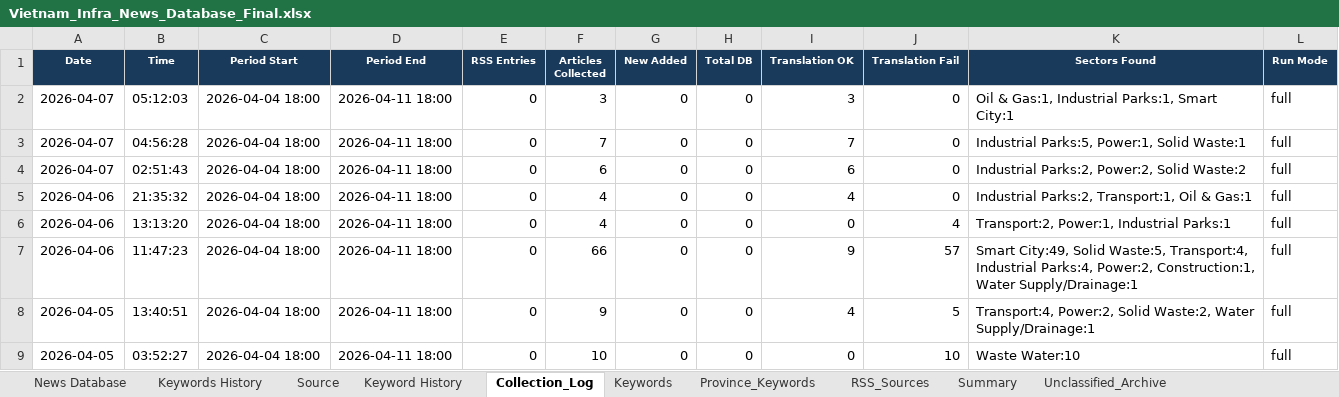
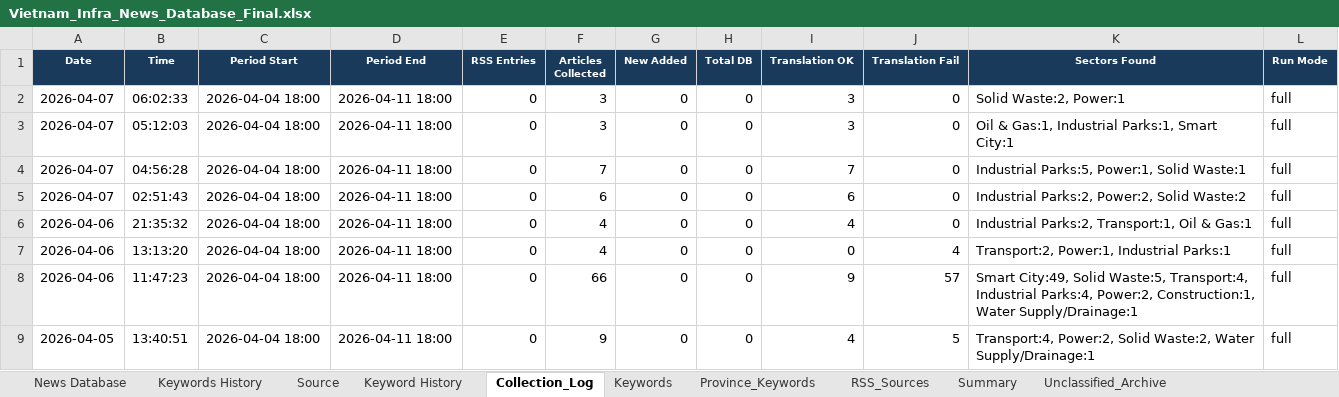
Before and after one commit to hms4792/vietnam-infra-news, an Excel workbook: data/database/Vietnam_Infra_News_Database_Final.xlsx, sheet Collection_Log, drawn as a sheet; only a part is shown; the shorter side is filled out with more unchanged rows; values as stored, in another font and other column widths than the file's, no borders; the diff names each change by its address in the sheet, - before the commit and + after, or states it on an @@ line.

```diff
--- a/data/database/Vietnam_Infra_News_Database_Final.xlsx (sheet Collection_Log)
+++ b/data/database/Vietnam_Infra_News_Database_Final.xlsx (sheet Collection_Log)
+row 2: 2026-04-07 | 06:02:33 | 2026-04-04 18:00 | 2026-04-11 18:00 | 0 | 3 | 0 | 0 | 3 | 0 | Solid Waste:2, Power:1 | full
```
Also changed, not shown: sheet News Database, sheet Keywords History, sheet Summary, sheet Keyword History, 3 other files.
